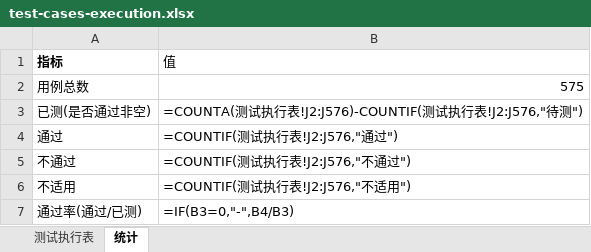
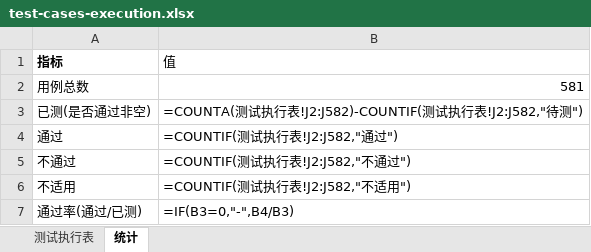
Before and after one commit to superWill/AI, an Excel workbook: embedded-gateway/fire-alarm/docs/testing/test-cases-execution.xlsx, sheet 统计, drawn as a sheet; values as stored, in another font and other column widths than the file's, no borders; formulas without a stored value are shown as written; the diff names each change by its address in the sheet, - before the commit and + after, or states it on an @@ line.

```diff
--- a/embedded-gateway/fire-alarm/docs/testing/test-cases-execution.xlsx (sheet 统计)
+++ b/embedded-gateway/fire-alarm/docs/testing/test-cases-execution.xlsx (sheet 统计)
-B2 (值): 575
+B2 (值): 581
-B3 (值): …行表!J2:J576)-COUNTIF(测试执行表!J2:J576,"待测…
+B3 (值): …行表!J2:J582)-COUNTIF(测试执行表!J2:J582,"待测…
-B4 (值): =COUNTIF(测试执行表!J2:J576,"通过")
+B4 (值): =COUNTIF(测试执行表!J2:J582,"通过")
-B5 (值): =COUNTIF(测试执行表!J2:J576,"不通过")
+B5 (值): =COUNTIF(测试执行表!J2:J582,"不通过")
-B6 (值): =COUNTIF(测试执行表!J2:J576,"不适用")
+B6 (值): =COUNTIF(测试执行表!J2:J582,"不适用")
```
Also changed, not shown: sheet 测试执行表, 1 other file.
